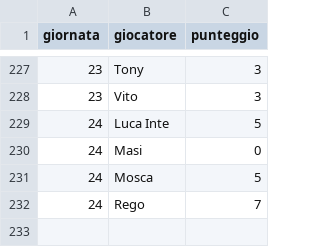
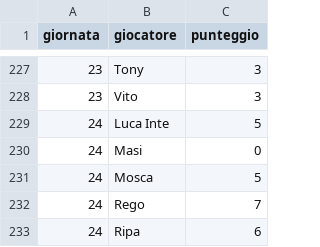
Before and after one commit to Mosca99/toto_pala, a CSV file: punteggi.csv, drawn as a sheet; only a part is shown, gaps mark what is left out.

Commit message:
Aggiornamento punteggi da Streamlit

```diff
--- a/punteggi.csv
+++ b/punteggi.csv
@@ -232 +232,2 @@ giornata,giocatore,punteggio
 24,Rego,7
+24,Ripa,6
```
